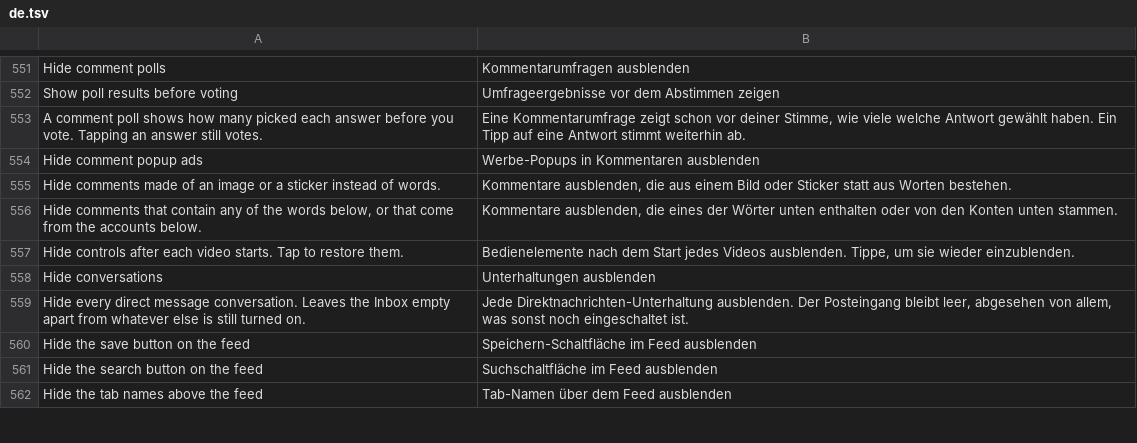
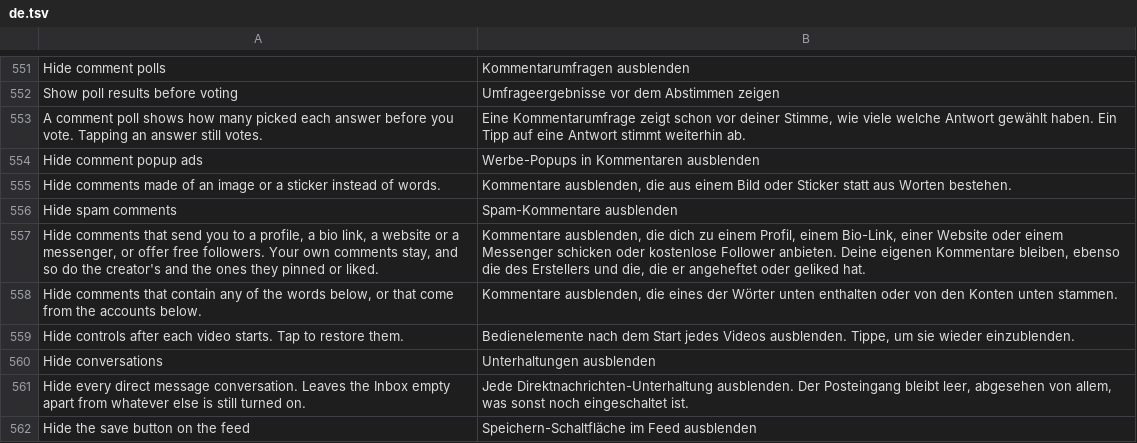
Before and after one commit to Nezumi-2711/HushFeed, a TSV file: extensions/tiktok/src/main/l10n/de.tsv, drawn as a sheet; only a part is shown, gaps mark what is left out; the shorter side is filled out with more unchanged rows; the diff names each change by its address in the sheet, - before the commit and + after, or states it on an @@ line.

```diff
--- a/extensions/tiktok/src/main/l10n/de.tsv
+++ b/extensions/tiktok/src/main/l10n/de.tsv
+row 556: Hide spam comments | Spam-Kommentare ausblenden
+row 557: Hide comments that send you to a profile, a bio link, a website or a messenger, or offer free followers. Your own comments stay, and so do the creator's and the ones they pinned or liked. | Kommentare ausblenden, die dich zu einem Profil, einem Bio-Link, einer Website oder einem Messenger schicken oder kostenlose Follower anbieten. Deine eigenen Kommentare bleiben, ebenso die des Erstellers und die, die er angeheftet oder geliked hat.
```
Also changed, not shown: extensions/tiktok/src/main/l10n/az.tsv, extensions/tiktok/src/main/l10n/es.tsv, 23 other files.
